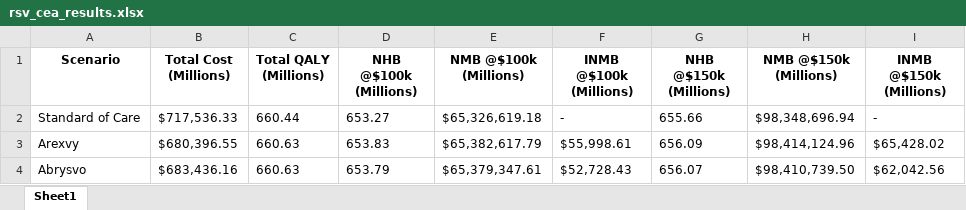
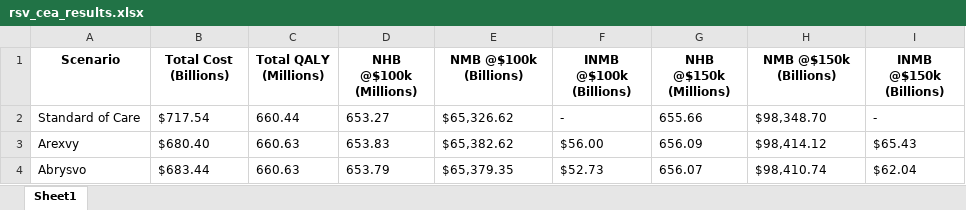
Before and after one commit to jefferson-fandtlabs/rsv-vaccination-envaluation, an Excel workbook: rsv_cea_results.xlsx, sheet Sheet1, drawn as a sheet; values as stored, in another font and other column widths than the file's, no borders; the diff names each change by its address in the sheet, - before the commit and + after, or states it on an @@ line.

Commit message:
Convert cost metrics from millions to billions across all RSV model outputs, update tornado diagram logic for improved readability, and regenerate results and visuals, including Excel files and plots.

```diff
--- a/rsv_cea_results.xlsx (sheet Sheet1)
+++ b/rsv_cea_results.xlsx (sheet Sheet1)
-B1: Total Cost (Millions)
+B1: Total Cost (Billions)
-E1: NMB @$100k (Millions)
+E1: NMB @$100k (Billions)
-F1: INMB @$100k (Millions)
+F1: INMB @$100k (Billions)
-H1: NMB @$150k (Millions)
+H1: NMB @$150k (Billions)
-I1: INMB @$150k (Millions)
+I1: INMB @$150k (Billions)
-B2 (Total Cost (Billions)): $717,536.33
+B2 (Total Cost (Billions)): $717.54
-E2 (NMB @$100k (Billions)): $65,326,619.18
+E2 (NMB @$100k (Billions)): $65,326.62
-H2 (NMB @$150k (Billions)): $98,348,696.94
+H2 (NMB @$150k (Billions)): $98,348.70
-B3 (Total Cost (Billions)): $680,396.55
+B3 (Total Cost (Billions)): $680.40
-E3 (NMB @$100k (Billions)): $65,382,617.79
+E3 (NMB @$100k (Billions)): $65,382.62
-F3 (INMB @$100k (Billions)): $55,998.61
+F3 (INMB @$100k (Billions)): $56.00
-H3 (NMB @$150k (Billions)): $98,414,124.96
+H3 (NMB @$150k (Billions)): $98,414.12
-I3 (INMB @$150k (Billions)): $65,428.02
+I3 (INMB @$150k (Billions)): $65.43
-B4 (Total Cost (Billions)): $683,436.16
+B4 (Total Cost (Billions)): $683.44
-E4 (NMB @$100k (Billions)): $65,379,347.61
+E4 (NMB @$100k (Billions)): $65,379.35
-F4 (INMB @$100k (Billions)): $52,728.43
+F4 (INMB @$100k (Billions)): $52.73
-H4 (NMB @$150k (Billions)): $98,410,739.50
+H4 (NMB @$150k (Billions)): $98,410.74
-I4 (INMB @$150k (Billions)): $62,042.56
+I4 (INMB @$150k (Billions)): $62.04
```
Also changed, not shown: rsv_owsa_results.xlsx, rsv_psa_results.xlsx, 12 other files.
